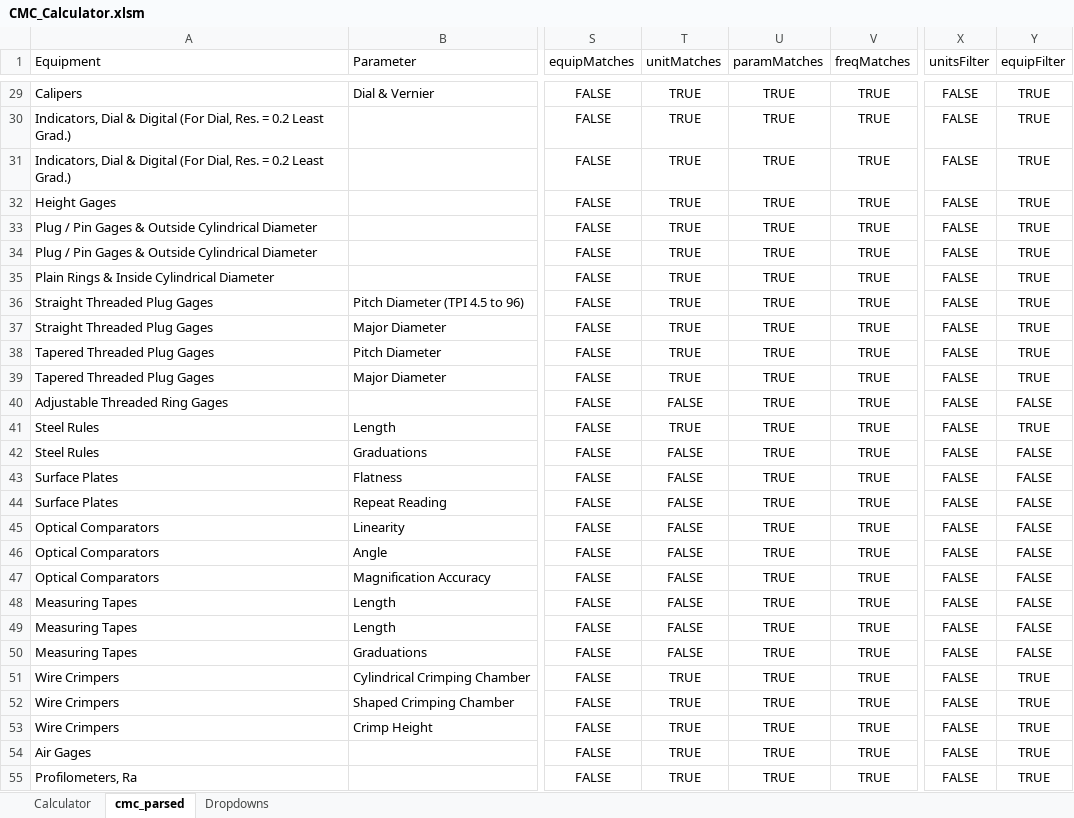
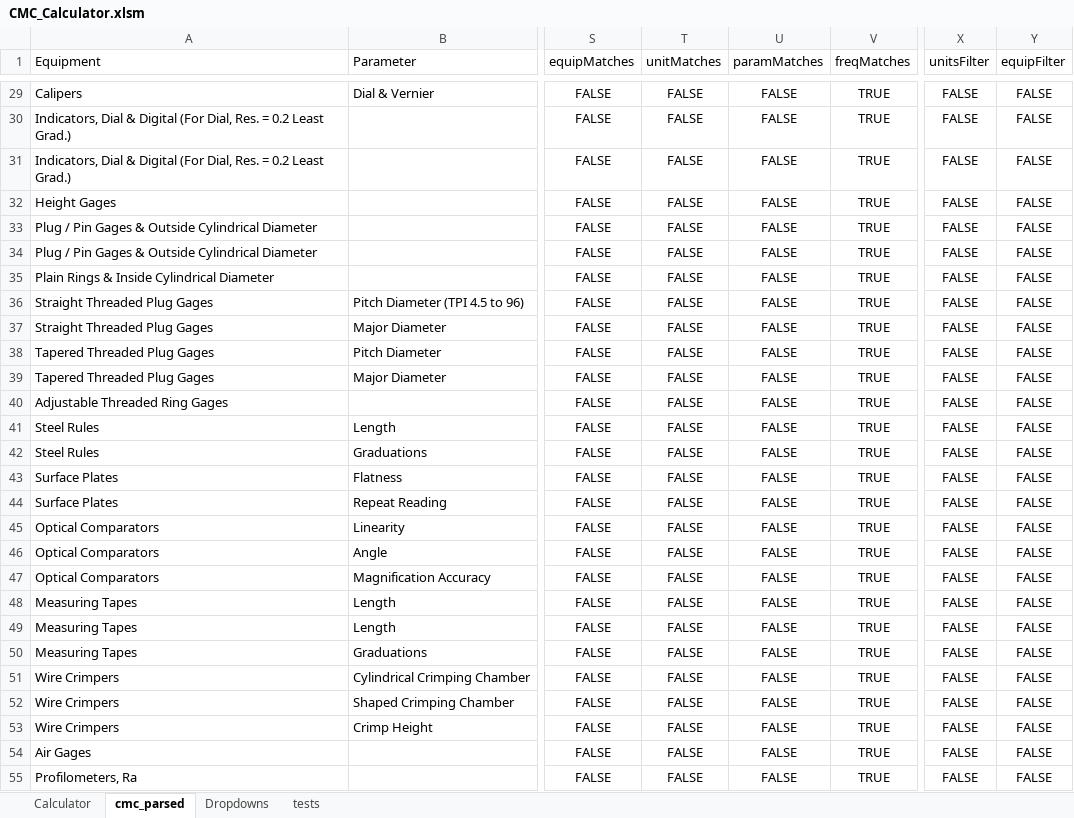
Before and after one commit to Johnson-Gage-Inspection-Inc/CMCs, an Excel workbook: CMC_Calculator.xlsm, sheet cmc_parsed, drawn as a sheet; only a part is shown, gaps mark what is left out; values as stored, in another font and other column widths than the file's, no borders; table styles not drawn; the diff covers the shown part only; the diff names each change by its address in the sheet, - before the commit and + after, or states it on an @@ line.

Commit message:
Add tests and refactor unit conversion logic for improved accuracy and maintainability

```diff
--- a/CMC_Calculator.xlsm (sheet cmc_parsed)
+++ b/CMC_Calculator.xlsm (sheet cmc_parsed)
+sheet tab: tests
-T29:T39 (unitMatches): TRUE
+T29:T39 (unitMatches): FALSE
-U29:U55 (paramMatches): TRUE
+U29:U55 (paramMatches): FALSE
-Y29:Y39 (equipFilter): TRUE
+Y29:Y39 (equipFilter): FALSE
-T41 (unitMatches): TRUE
+T41 (unitMatches): FALSE
-Y41 (equipFilter): TRUE
+Y41 (equipFilter): FALSE
-T51:T55 (unitMatches): TRUE
+T51:T55 (unitMatches): FALSE
-Y51:Y55 (equipFilter): TRUE
+Y51:Y55 (equipFilter): FALSE
```
Also changed, not shown: 669 edited cells elsewhere in this sheet, sheet Dropdowns, sheet Calculator, hidden cells.
